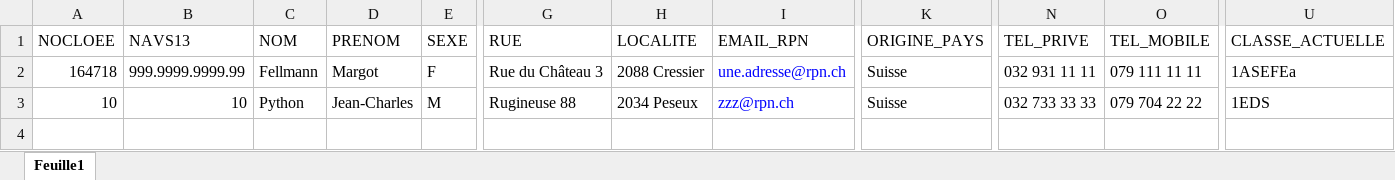
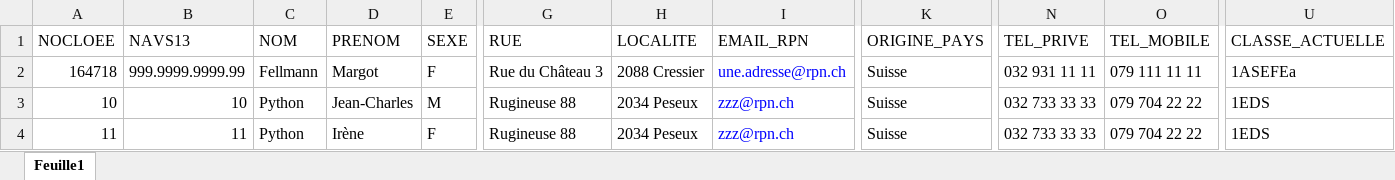
Before and after one commit to epcoullery/epcstages, an Excel workbook: stages/test_files/EXPORT_GAN.xlsx, sheet Feuille1, drawn as a sheet; only a part is shown, gaps mark what is left out; values as stored, in another font and other column widths than the file's, no borders; rows hold the shown columns only; the diff names each change by its address in the sheet, - before the commit and + after, or states it on an @@ line.

```diff
--- a/stages/test_files/EXPORT_GAN.xlsx (sheet Feuille1)
+++ b/stages/test_files/EXPORT_GAN.xlsx (sheet Feuille1)
+row 4: 11 | 11 | Python | Irène | F | Rugineuse 88 | 2034 Peseux | zzz@rpn.ch | Suisse | 032 733 33 33 | 079 704 22 22 | 1EDS
```
Also changed, not shown: 2 other files.
